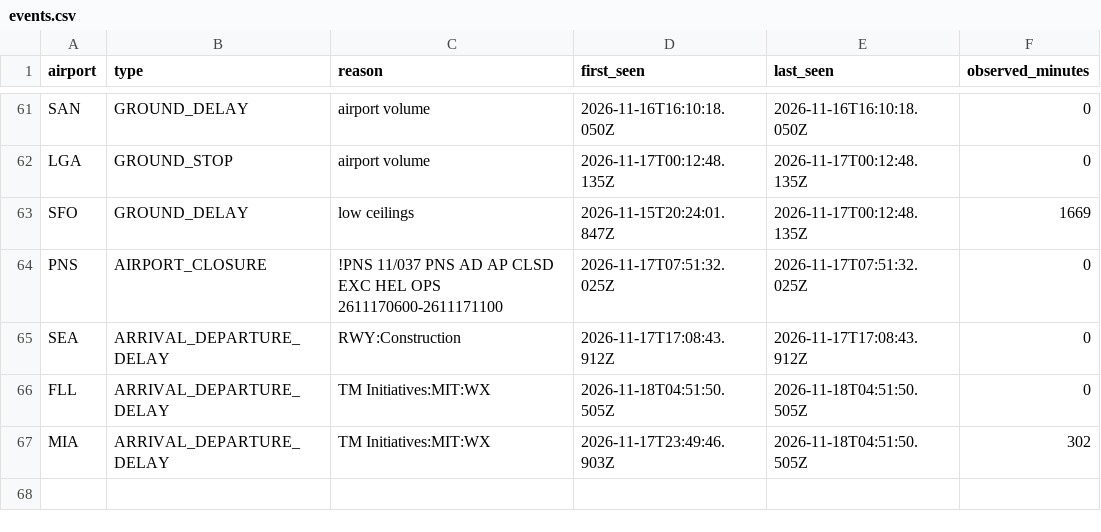
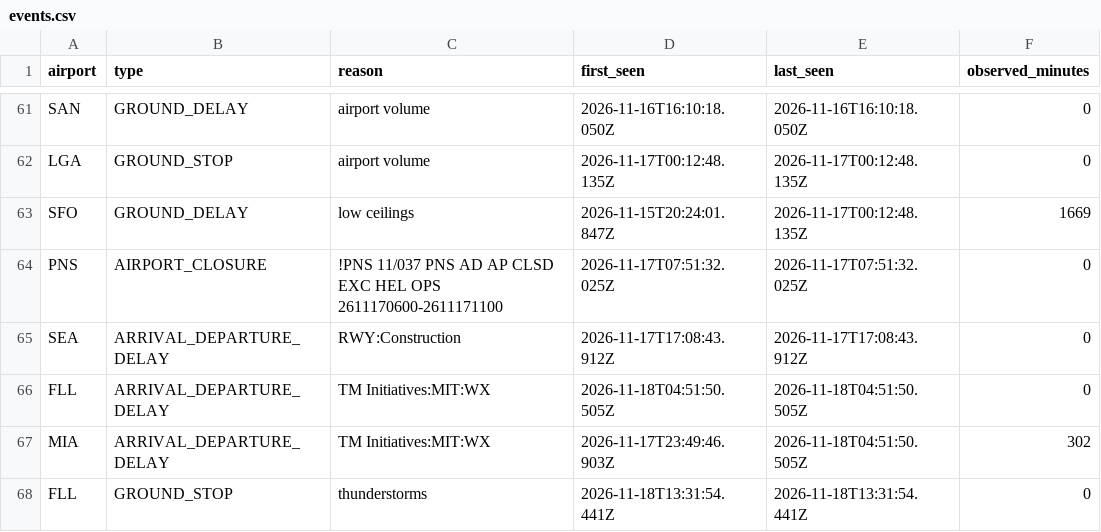
Before and after one commit to EthicalLemon/OffBlock, a CSV file: docs/data/events.csv, drawn as a sheet; only a part is shown, gaps mark what is left out.

```diff
--- a/docs/data/events.csv
+++ b/docs/data/events.csv
@@ -67 +67,2 @@ FLL,ARRIVAL_DEPARTURE_DELAY,TM Initiatives:MIT:WX,2026-11-18T04:51:50.505Z,2026-
 MIA,ARRIVAL_DEPARTURE_DELAY,TM Initiatives:MIT:WX,2026-11-17T23:49:46.903Z,2026-11-18T04:51:50.505Z,302
+FLL,GROUND_STOP,thunderstorms,2026-11-18T13:31:54.441Z,2026-11-18T13:31:54.441Z,0
```
Also changed, not shown: 1 other file.
